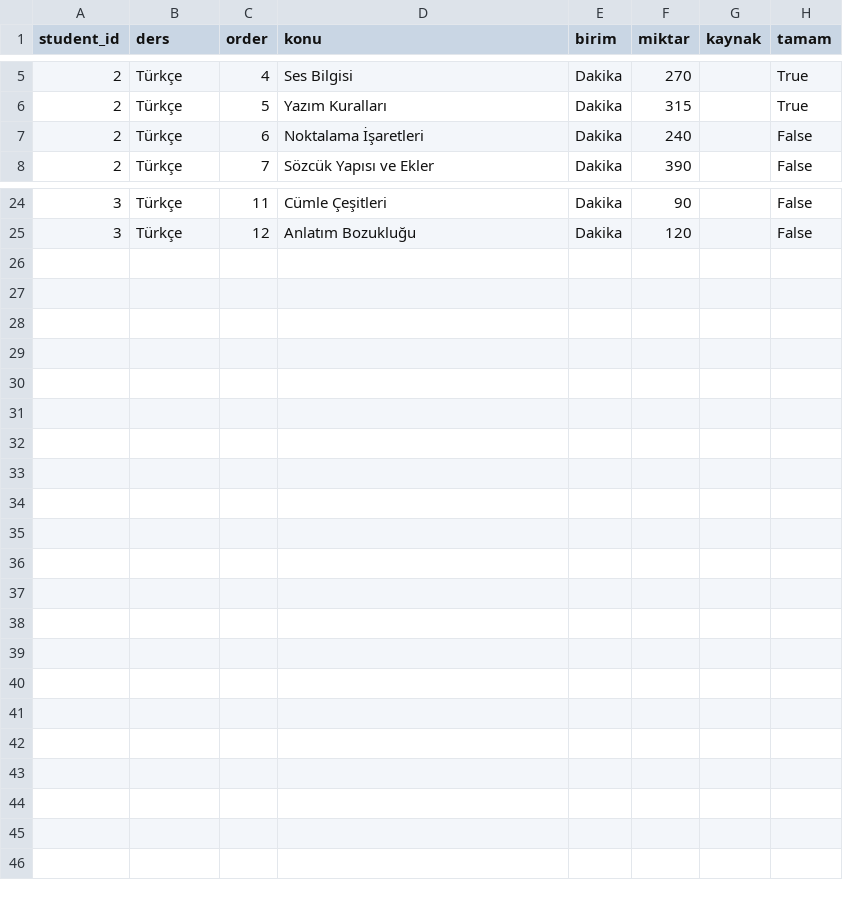
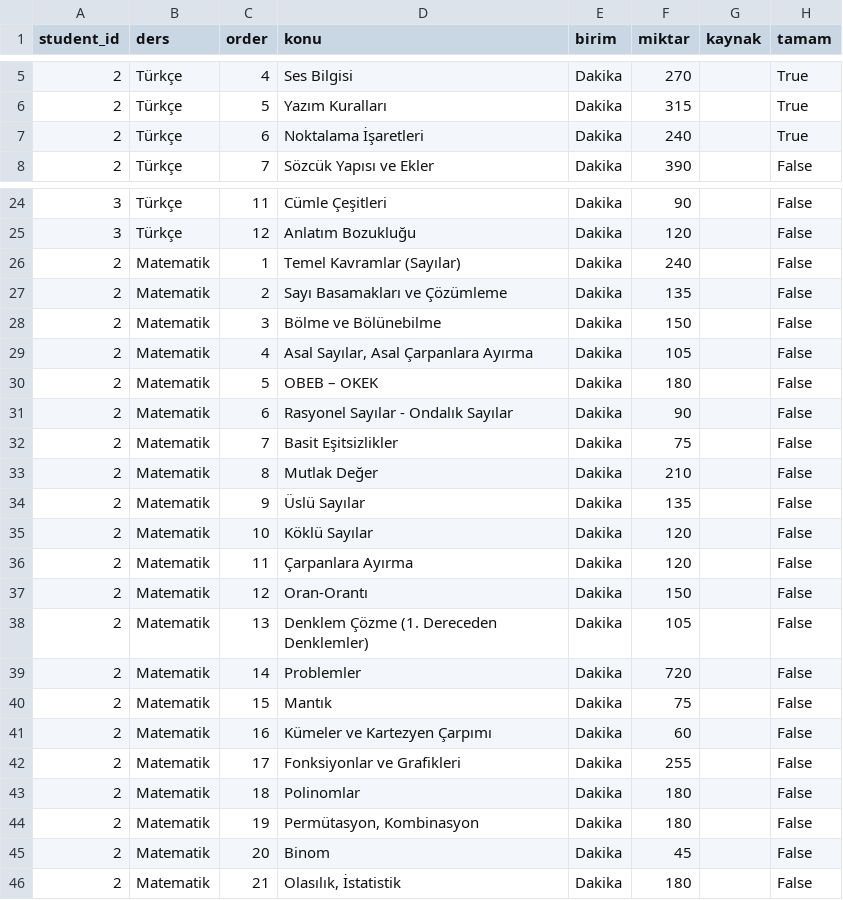
Before and after one commit to bhri11/PROJE_KOCLUK, a CSV file: data/curriculum.csv, drawn as a sheet; only a part is shown, gaps mark what is left out.

```diff
--- a/data/curriculum.csv
+++ b/data/curriculum.csv
@@ -6,3 +6,3 @@ student_id,ders,order,konu,birim,miktar,kaynak,tamam
 2,Türkçe,5,Yazım Kuralları,Dakika,315,,True
-2,Türkçe,6,Noktalama İşaretleri,Dakika,240,,False
+2,Türkçe,6,Noktalama İşaretleri,Dakika,240,,True
 2,Türkçe,7,Sözcük Yapısı ve Ekler,Dakika,390,,False
@@ -25 +25,22 @@ student_id,ders,order,konu,birim,miktar,kaynak,tamam
 3,Türkçe,12,Anlatım Bozukluğu,Dakika,120,,False
+2,Matematik,1,Temel Kavramlar (Sayılar),Dakika,240,,False
+2,Matematik,2,Sayı Basamakları ve Çözümleme,Dakika,135,,False
+2,Matematik,3,Bölme ve Bölünebilme,Dakika,150,,False
+2,Matematik,4,"Asal Sayılar, Asal Çarpanlara Ayırma",Dakika,105,,False
+2,Matematik,5,OBEB – OKEK,Dakika,180,,False
+2,Matematik,6,Rasyonel Sayılar - Ondalık Sayılar,Dakika,90,,False
+2,Matematik,7,Basit Eşitsizlikler,Dakika,75,,False
+2,Matematik,8,Mutlak Değer,Dakika,210,,False
+2,Matematik,9,Üslü Sayılar,Dakika,135,,False
+2,Matematik,10,Köklü Sayılar,Dakika,120,,False
+2,Matematik,11,Çarpanlara Ayırma,Dakika,120,,False
+2,Matematik,12,Oran-Orantı,Dakika,150,,False
+2,Matematik,13,Denklem Çözme (1. Dereceden Denklemler),Dakika,105,,False
+2,Matematik,14,Problemler,Dakika,720,,False
+2,Matematik,15,Mantık,Dakika,75,,False
+2,Matematik,16,Kümeler ve Kartezyen Çarpımı,Dakika,60,,False
+2,Matematik,17,Fonksiyonlar ve Grafikleri,Dakika,255,,False
+2,Matematik,18,Polinomlar,Dakika,180,,False
+2,Matematik,19,"Permütasyon, Kombinasyon",Dakika,180,,False
+2,Matematik,20,Binom,Dakika,45,,False
+2,Matematik,21,"Olasılık, İstatistik",Dakika,180,,False
```
Also changed, not shown: data/assignments.csv, data/resource_features.csv, 11 other files.
